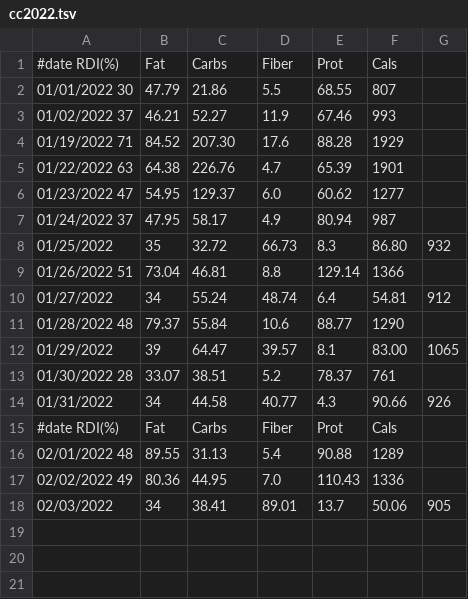
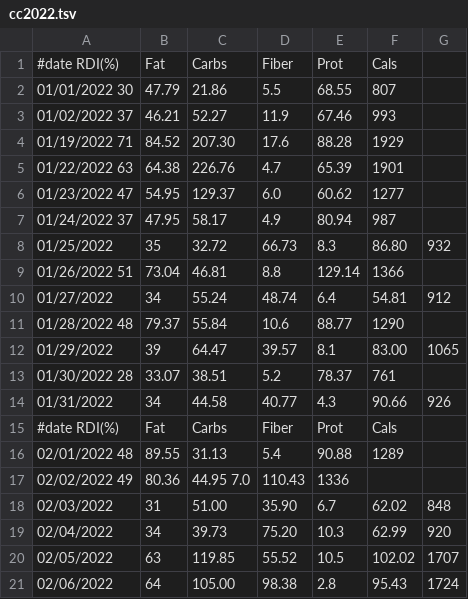
Before and after one commit to mat8025/GAPPS, a TSV file: DEMOS/Wex/DAT/cc2022.tsv, drawn as a sheet.

```diff
--- a/DEMOS/Wex/DAT/cc2022.tsv
+++ b/DEMOS/Wex/DAT/cc2022.tsv
@@ -16,3 +16,6 @@
 02/01/2022       48 	      89.55 	31.13 	5.4 	       90.88 	1289
-02/02/2022      49 	      80.36 	44.95 	7.0 	     110.43 	1336
-02/03/2022	34 	      38.41 	89.01 	13.7 	50.06 	905
+02/02/2022      49 	      80.36 	44.95       7.0 	     110.43 	1336
+02/03/2022	31 	       51.00 	35.90 	6.7 	       62.02 	848
+02/04/2022	34 	       39.73 	75.20 	10.3 	62.99 	920
+02/05/2022	63 	119.85 	55.52 	10.5 	102.02 	       1707
+02/06/2022	64 	105.00 	98.38 	2.8 	95.43 	1724
```
Also changed, not shown: DEMOS/Wex/DAT/bpp.tsv, DEMOS/Wex/DAT/wex2022.tsv, 18 other files.
